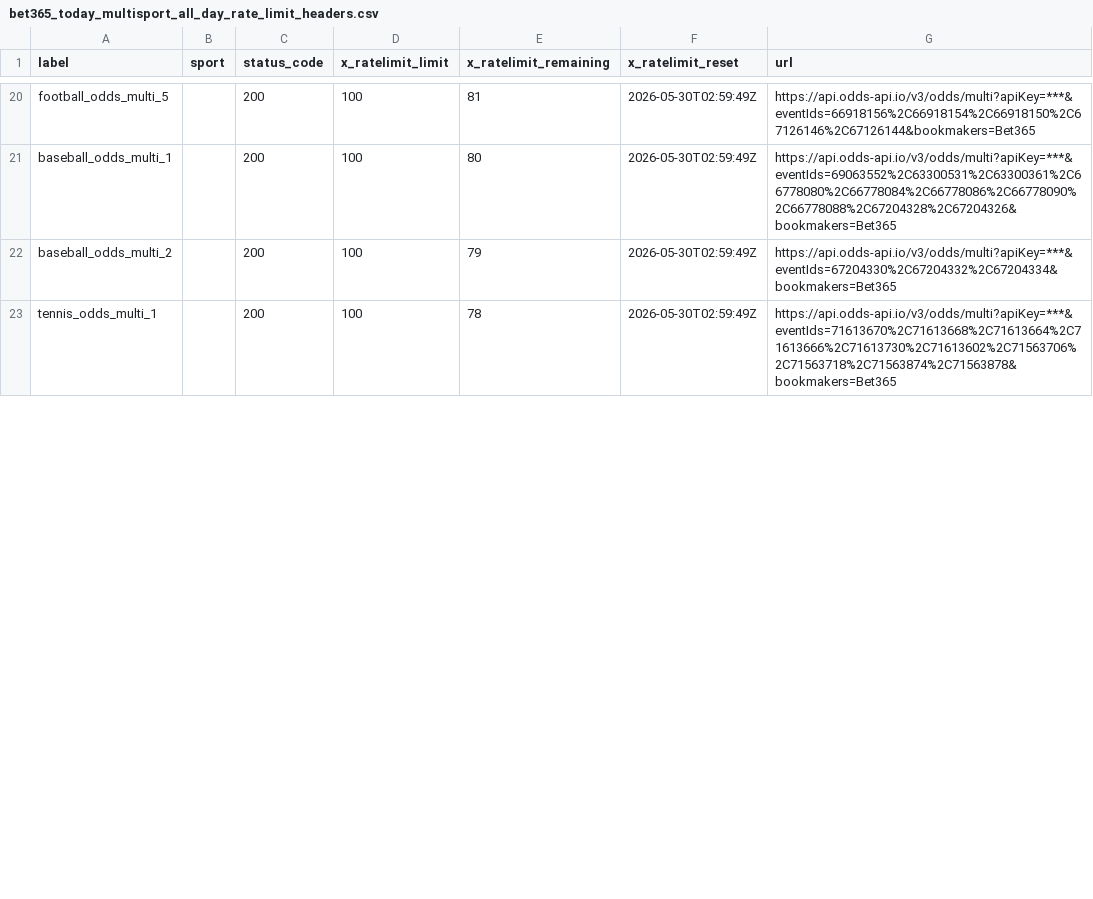
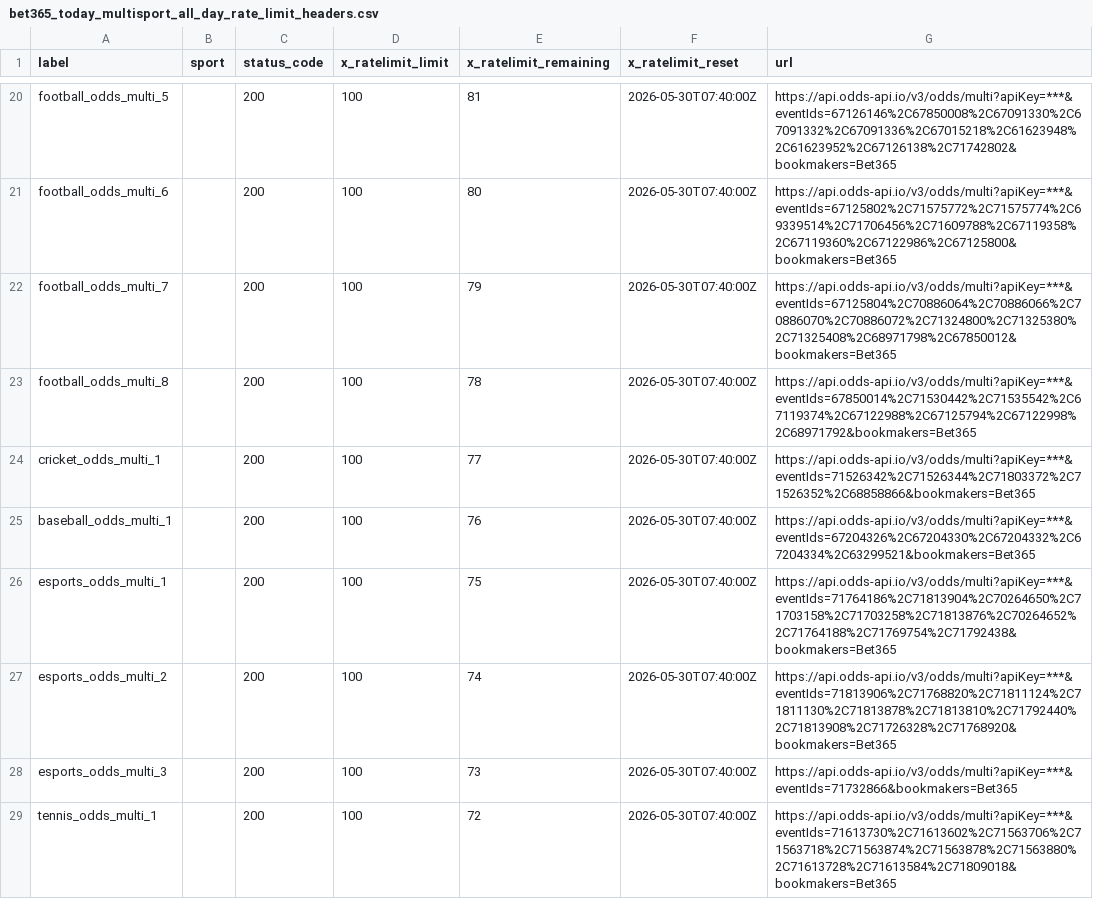
Before and after one commit to Bendecks/Odds-2, a CSV file: output/bet365/latest/bet365_today_multisport_all_day_rate_limit_headers.csv, drawn as a sheet; only a part is shown, gaps mark what is left out; addresses are those after the commit; the diff covers the shown part only; the diff names each change by its address in the sheet, - before the commit and + after, or states it on an @@ line.

```diff
--- a/output/bet365/latest/bet365_today_multisport_all_day_rate_limit_headers.csv
+++ b/output/bet365/latest/bet365_today_multisport_all_day_rate_limit_headers.csv
-F20 (x_ratelimit_reset): 2026-05-30T02:59:49Z
+F20 (x_ratelimit_reset): 2026-05-30T07:40:00Z
-G20 (url): https://api.odds-api.io/v3/odds/multi?apiKey=***&eventIds=66918156%2C66918154%2C66918150%2C67126146%2C67126144&bookmakers=Bet365
+G20 (url): https://api.odds-api.io/v3/odds/multi?apiKey=***&eventIds=67126146%2C67850008%2C67091330%2C67091332%2C67091336%2C67015218%2C61623948%2C61623952%2C67126138%2C71742802&bookmakers=Bet365
+row 21: football_odds_multi_6 |  | 200 | 100 | 80 | 2026-05-30T07:40:00Z | https://api.odds-api.io/v3/odds/multi?apiKey=***&eventIds=67125802%2C71575772%2C71575774%2C69339514%2C71706456%2C71609788%2C67119358%2C67119360%2C67122986%2C67125800&bookmakers=Bet365
+row 22: football_odds_multi_7 |  | 200 | 100 | 79 | 2026-05-30T07:40:00Z | https://api.odds-api.io/v3/odds/multi?apiKey=***&eventIds=67125804%2C70886064%2C70886066%2C70886070%2C70886072%2C71324800%2C71325380%2C71325408%2C68971798%2C67850012&bookmakers=Bet365
+row 23: football_odds_multi_8 |  | 200 | 100 | 78 | 2026-05-30T07:40:00Z | https://api.odds-api.io/v3/odds/multi?apiKey=***&eventIds=67850014%2C71530442%2C71535542%2C67119374%2C67122988%2C67125794%2C67122998%2C68971792&bookmakers=Bet365
+row 24: cricket_odds_multi_1 |  | 200 | 100 | 77 | 2026-05-30T07:40:00Z | https://api.odds-api.io/v3/odds/multi?apiKey=***&eventIds=71526342%2C71526344%2C71803372%2C71526352%2C68858866&bookmakers=Bet365
-E25 (x_ratelimit_remaining): 80
+E25 (x_ratelimit_remaining): 76
-F25 (x_ratelimit_reset): 2026-05-30T02:59:49Z
+F25 (x_ratelimit_reset): 2026-05-30T07:40:00Z
-G25 (url): https://api.odds-api.io/v3/odds/multi?apiKey=***&eventIds=69063552%2C63300531%2C63300361%2C66778080%2C66778084%2C66778086%2C66778090%2C66778088%2C67204328%2C67204326&bookmakers=Bet365
+G25 (url): https://api.odds-api.io/v3/odds/multi?apiKey=***&eventIds=67204326%2C67204330%2C67204332%2C67204334%2C63299521&bookmakers=Bet365
+row 26: esports_odds_multi_1 |  | 200 | 100 | 75 | 2026-05-30T07:40:00Z | https://api.odds-api.io/v3/odds/multi?apiKey=***&eventIds=71764186%2C71813904%2C70264650%2C71703158%2C71703258%2C71813876%2C70264652%2C71764188%2C71769754%2C71792438&bookmakers=Bet365
-A27 (label): baseball_odds_multi_2
+A27 (label): esports_odds_multi_2
-E27 (x_ratelimit_remaining): 79
+E27 (x_ratelimit_remaining): 74
-F27 (x_ratelimit_reset): 2026-05-30T02:59:49Z
+F27 (x_ratelimit_reset): 2026-05-30T07:40:00Z
-G27 (url): https://api.odds-api.io/v3/odds/multi?apiKey=***&eventIds=67204330%2C67204332%2C67204334&bookmakers=Bet365
+G27 (url): https://api.odds-api.io/v3/odds/multi?apiKey=***&eventIds=71813906%2C71768820%2C71811124%2C71811130%2C71813878%2C71813810%2C71792440%2C71813908%2C71726328%2C71768920&bookmakers=Bet365
+row 28: esports_odds_multi_3 |  | 200 | 100 | 73 | 2026-05-30T07:40:00Z | https://api.odds-api.io/v3/odds/multi?apiKey=***&eventIds=71732866&bookmakers=Bet365
-E29 (x_ratelimit_remaining): 78
+E29 (x_ratelimit_remaining): 72
-F29 (x_ratelimit_reset): 2026-05-30T02:59:49Z
+F29 (x_ratelimit_reset): 2026-05-30T07:40:00Z
-G29 (url): https://api.odds-api.io/v3/odds/multi?apiKey=***&eventIds=71613670%2C71613668%2C71613664%2C71613666%2C71613730%2C71613602%2C71563706%2C71563718%2C71563874%2C71563878&bookmakers=Bet365
+G29 (url): https://api.odds-api.io/v3/odds/multi?apiKey=***&eventIds=71613730%2C71613602%2C71563706%2C71563718%2C71563874%2C71563878%2C71563880%2C71613728%2C71613584%2C71809018&bookmakers=Bet365
```
Also changed, not shown: 3 added rows, 4 removed rows and 61 edited cells elsewhere in this file, output/bet365/latest/bet365_today_multisport_all_day_excluded.csv, 41 other files.
